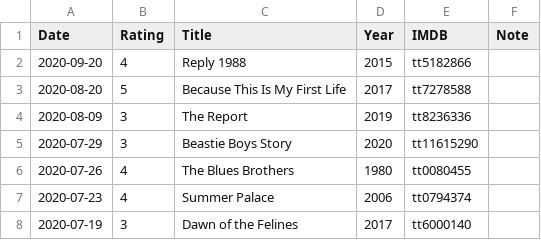
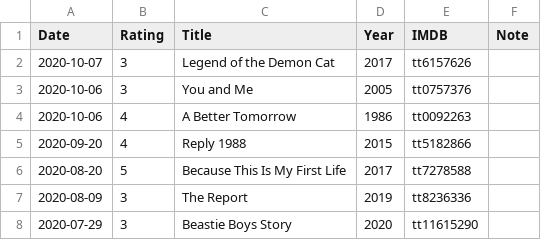
Before and after one commit to gujiaxi/gujiaxi.github.io, a CSV file: _data/movies.csv, drawn as a sheet; only a part is shown; the shorter side is filled out with more unchanged rows.

Commit message:
deployed by ciad

```diff
--- a/_data/movies.csv
+++ b/_data/movies.csv
@@ -1,2 +1,5 @@
 Date,Rating,Title,Year,IMDB,Note
+2020-10-07,3,Legend of the Demon Cat,2017,tt6157626,
+2020-10-06,3,You and Me,2005,tt0757376,
+2020-10-06,4,A Better Tomorrow,1986,tt0092263,
 2020-09-20,4,Reply 1988,2015,tt5182866,
```
